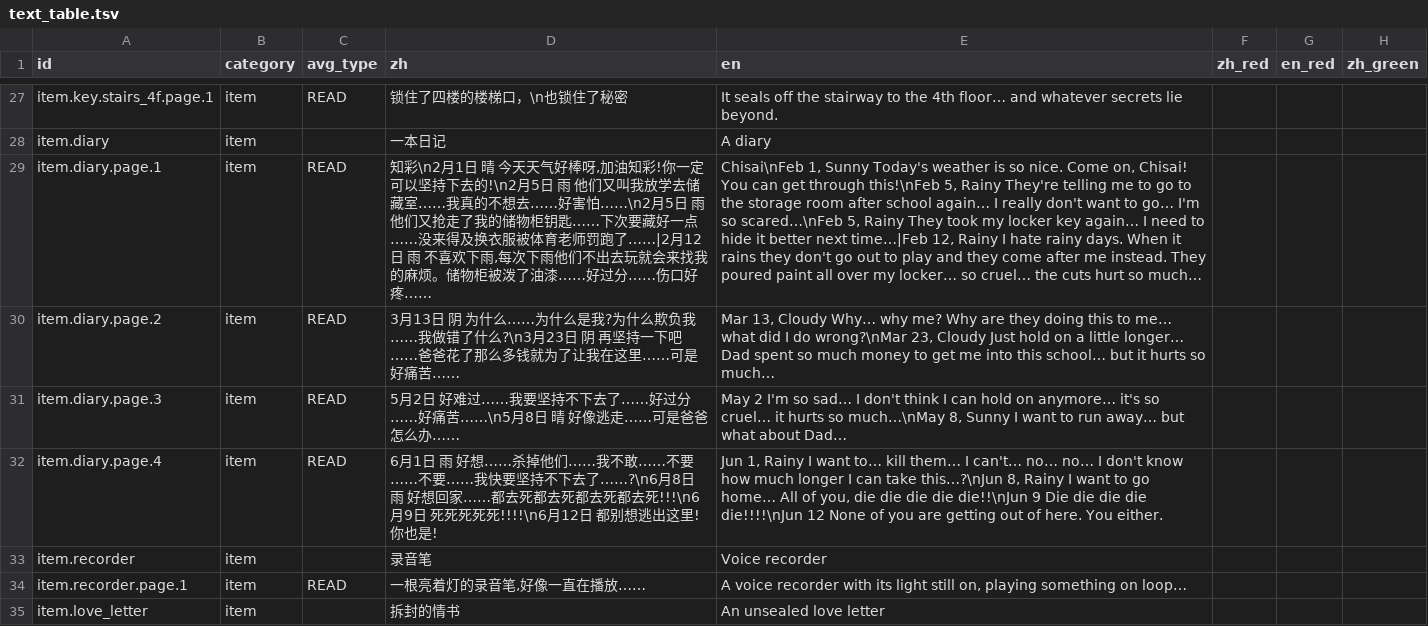
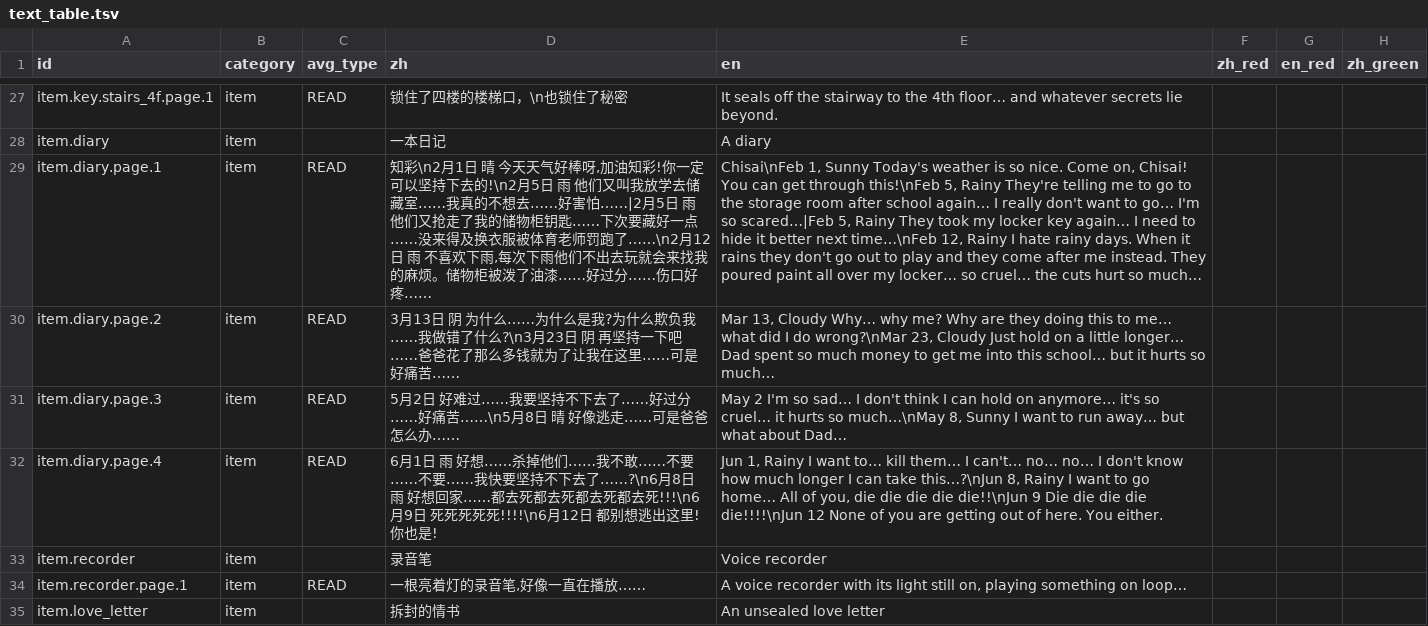
Before and after one commit to suzyeth/ludumdare2026, a TSV file: Assets/Config/text_table.tsv, drawn as a sheet; only a part is shown, gaps mark what is left out; the diff names each change by its address in the sheet, - before the commit and + after, or states it on an @@ line.

```diff
--- a/Assets/Config/text_table.tsv
+++ b/Assets/Config/text_table.tsv
-D29 (zh): ………好害怕……\n2月5日 雨 他们又抢走了我的储物柜钥匙……下次要藏好一点……没来得及换衣服被体育老师罚跑了……|2月12日…
+D29 (zh): ………好害怕……|2月5日 雨 他们又抢走了我的储物柜钥匙……下次要藏好一点……没来得及换衣服被体育老师罚跑了……\n2月12日…
-E29 (en): …I'm so scared…\nFeb 5, Rainy They took my locker key again… I need to hide it better next time…|Feb 12, Rainy…
+E29 (en): …I'm so scared…|Feb 5, Rainy They took my locker key again… I need to hide it better next time…\nFeb 12, Rainy…
```
Also changed, not shown: 11 other files.
